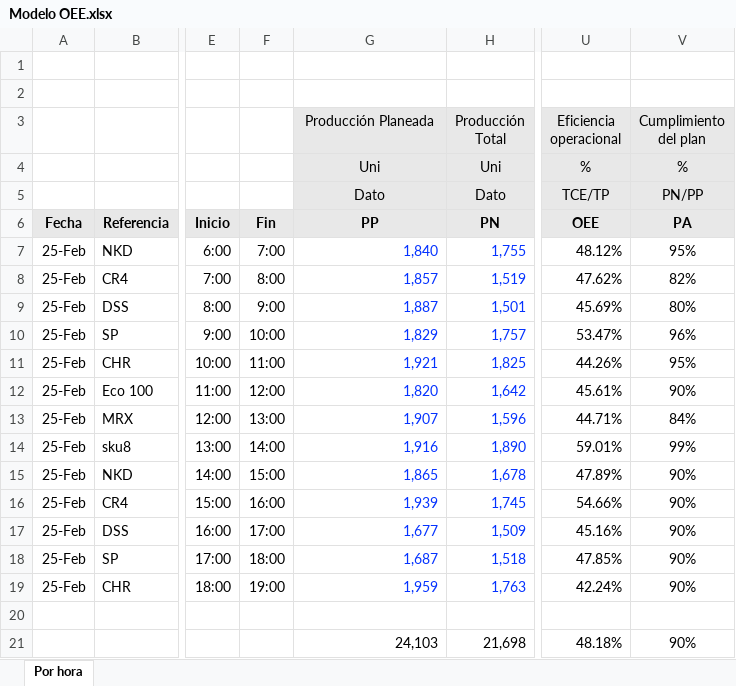
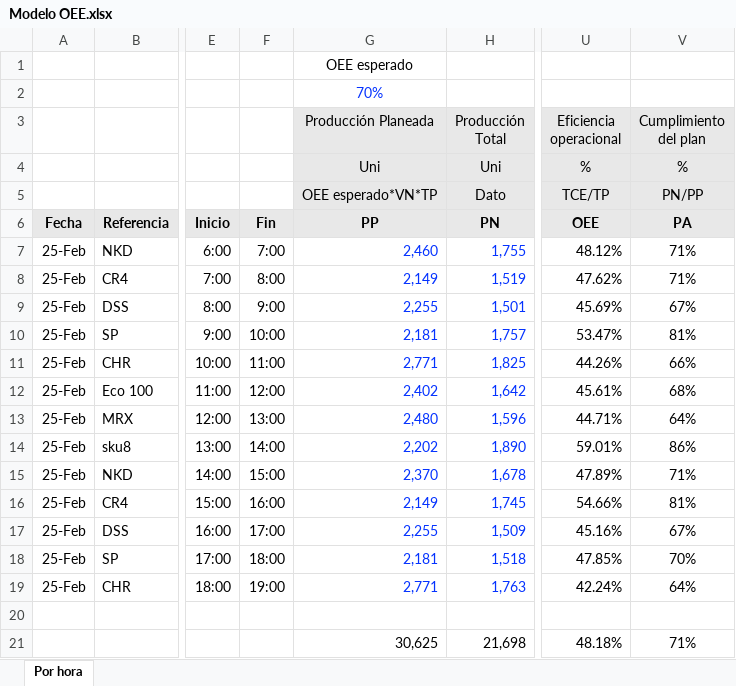
Before and after one commit to AndresMao453/PlataformaMaquinas, an Excel workbook: Modelo OEE.xlsx, sheet Por hora, drawn as a sheet; only a part is shown, gaps mark what is left out; values as stored, in another font and other column widths than the file's, no borders; table styles not drawn; the diff names each change by its address in the sheet, - before the commit and + after, or states it on an @@ line.

```diff
--- a/Modelo OEE.xlsx (sheet Por hora)
+++ b/Modelo OEE.xlsx (sheet Por hora)
-G1 (Producción Planeada): (empty)
+G1 (Producción Planeada): OEE esperado
-G2 (Producción Planeada): (empty)
+G2 (Producción Planeada): 70%
-G5 (Producción Planeada): Dato
+G5 (Producción Planeada): OEE esperado*VN*TP
-G7 (Producción Planeada): 1,840
+G7 (Producción Planeada): 2,460
-V7 (Cumplimiento del plan): 95%
+V7 (Cumplimiento del plan): 71%
-G8 (Producción Planeada): 1,857
+G8 (Producción Planeada): 2,149
-V8 (Cumplimiento del plan): 82%
+V8 (Cumplimiento del plan): 71%
-G9 (Producción Planeada): 1,887
+G9 (Producción Planeada): 2,255
-V9 (Cumplimiento del plan): 80%
+V9 (Cumplimiento del plan): 67%
-G10 (Producción Planeada): 1,829
+G10 (Producción Planeada): 2,181
-V10 (Cumplimiento del plan): 96%
+V10 (Cumplimiento del plan): 81%
-G11 (Producción Planeada): 1,921
+G11 (Producción Planeada): 2,771
-V11 (Cumplimiento del plan): 95%
+V11 (Cumplimiento del plan): 66%
-G12 (Producción Planeada): 1,820
+G12 (Producción Planeada): 2,402
-V12 (Cumplimiento del plan): 90%
+V12 (Cumplimiento del plan): 68%
-G13 (Producción Planeada): 1,907
+G13 (Producción Planeada): 2,480
-V13 (Cumplimiento del plan): 84%
+V13 (Cumplimiento del plan): 64%
-G14 (Producción Planeada): 1,916
+G14 (Producción Planeada): 2,202
-V14 (Cumplimiento del plan): 99%
+V14 (Cumplimiento del plan): 86%
-G15 (Producción Planeada): 1,865
+G15 (Producción Planeada): 2,370
-V15 (Cumplimiento del plan): 90%
+V15 (Cumplimiento del plan): 71%
-G16 (Producción Planeada): 1,939
+G16 (Producción Planeada): 2,149
-V16 (Cumplimiento del plan): 90%
+V16 (Cumplimiento del plan): 81%
-G17 (Producción Planeada): 1,677
+G17 (Producción Planeada): 2,255
-V17 (Cumplimiento del plan): 90%
+V17 (Cumplimiento del plan): 67%
-G18 (Producción Planeada): 1,687
+G18 (Producción Planeada): 2,181
-V18 (Cumplimiento del plan): 90%
+V18 (Cumplimiento del plan): 70%
-G19 (Producción Planeada): 1,959
+G19 (Producción Planeada): 2,771
-V19 (Cumplimiento del plan): 90%
+V19 (Cumplimiento del plan): 64%
-G21 (Producción Planeada): 24,103
+G21 (Producción Planeada): 30,625
-V21 (Cumplimiento del plan): 90%
+V21 (Cumplimiento del plan): 71%
```
Also changed, not shown: 4 other files.
